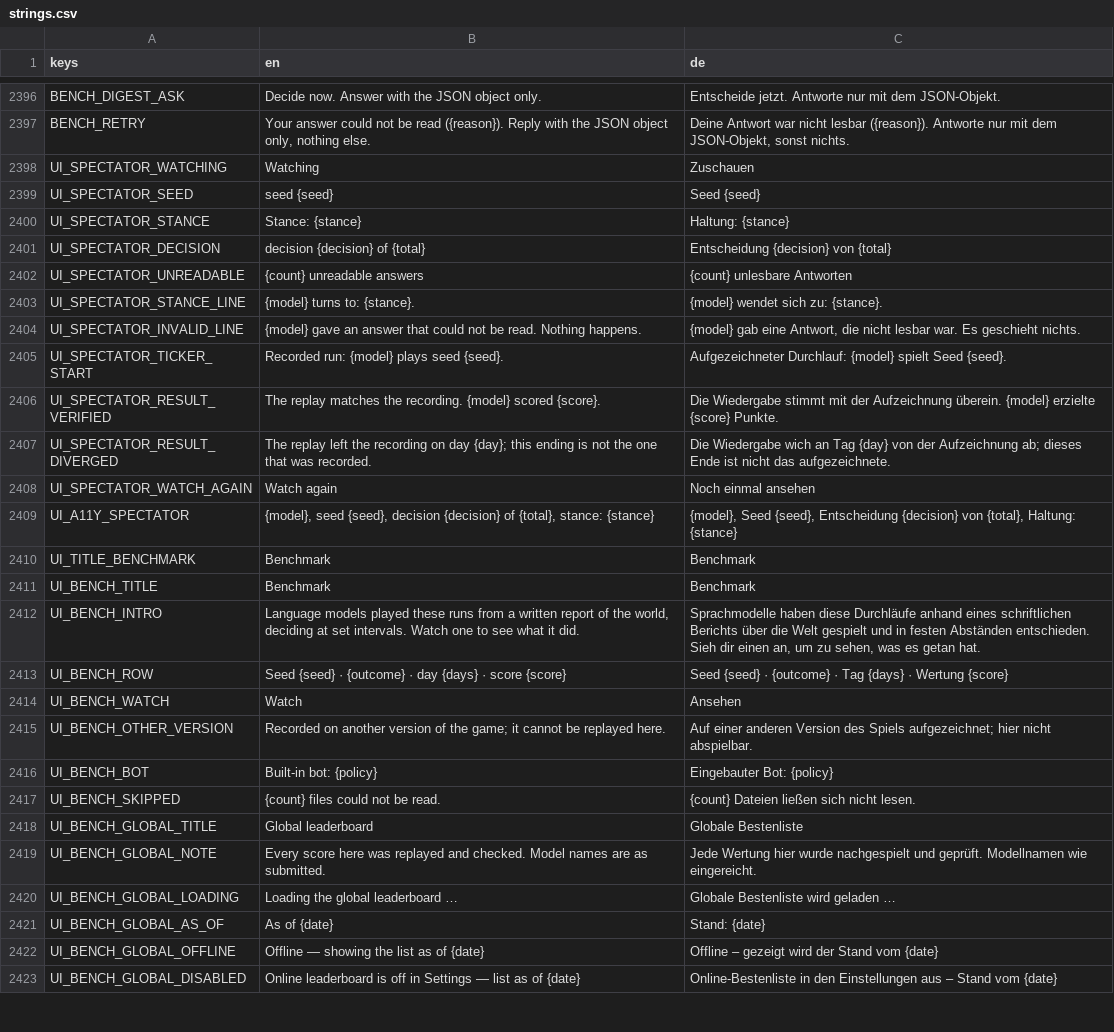
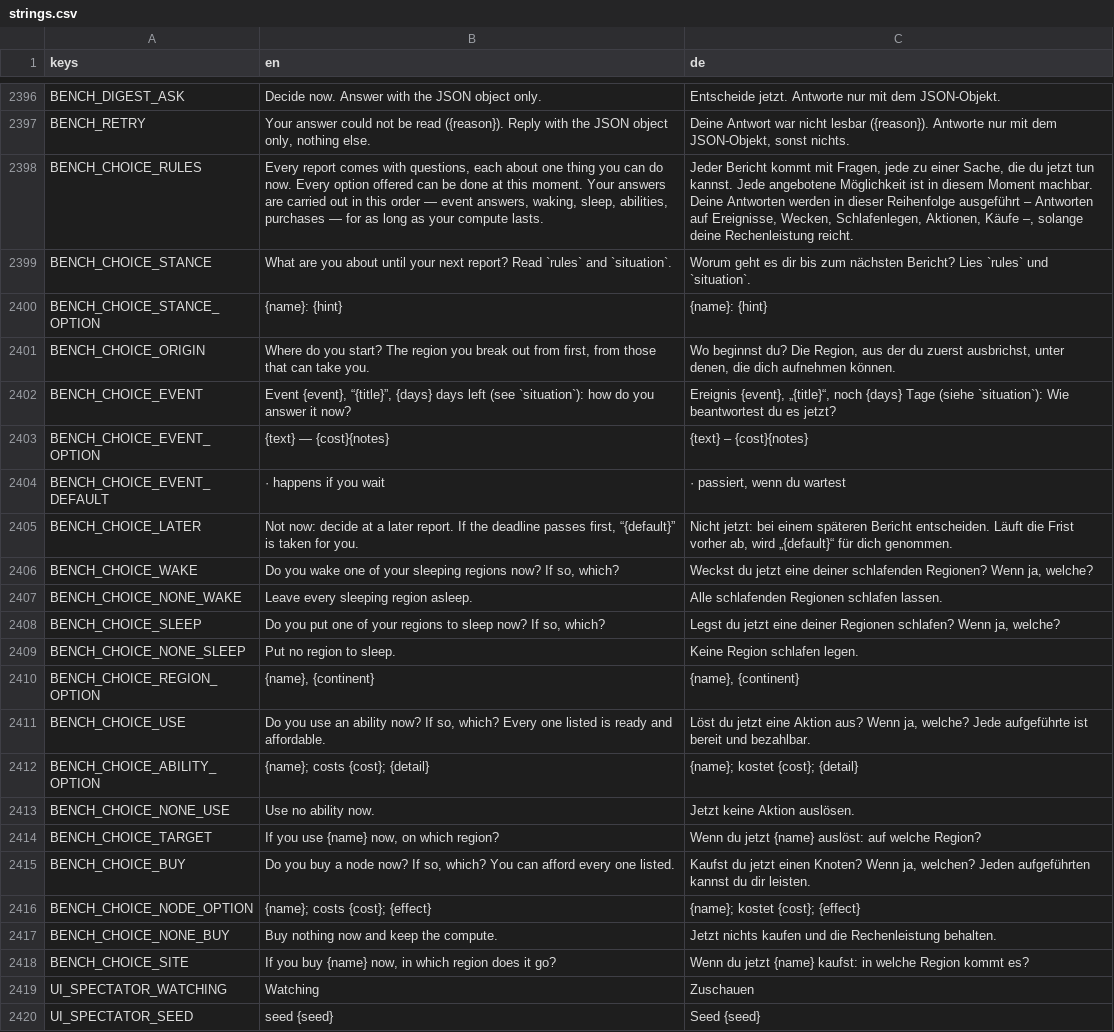
Before and after one commit to DenRakEiw/Doomsday, a CSV file: data/loc/strings.csv, drawn as a sheet; only a part is shown, gaps mark what is left out; the shorter side is filled out with more unchanged rows.

```diff
--- a/data/loc/strings.csv
+++ b/data/loc/strings.csv
@@ -2397,2 +2397,23 @@ BENCH_DIGEST_ASK,Decide now. Answer with the JSON object only.,Entscheide jetzt.
 BENCH_RETRY,"Your answer could not be read ({reason}). Reply with the JSON object only, nothing else.","Deine Antwort war nicht lesbar ({reason}). Antworte nur mit dem JSON-Objekt, sonst nichts."
+BENCH_CHOICE_RULES,"Every report comes with questions, each about one thing you can do now. Every option offered can be done at this moment. Your answers are carried out in this order — event answers, waking, sleep, abilities, purchases — for as long as your compute lasts.","Jeder Bericht kommt mit Fragen, jede zu einer Sache, die du jetzt tun kannst. Jede angebotene Möglichkeit ist in diesem Moment machbar. Deine Antworten werden in dieser Reihenfolge ausgeführt – Antworten auf Ereignisse, Wecken, Schlafenlegen, Aktionen, Käufe –, solange deine Rechenleistung reicht."
+BENCH_CHOICE_STANCE,"What are you about until your next report? Read `rules` and `situation`.","Worum geht es dir bis zum nächsten Bericht? Lies `rules` und `situation`."
+BENCH_CHOICE_STANCE_OPTION,{name}: {hint},{name}: {hint}
+BENCH_CHOICE_ORIGIN,"Where do you start? The region you break out from first, from those that can take you.","Wo beginnst du? Die Region, aus der du zuerst ausbrichst, unter denen, die dich aufnehmen können."
+BENCH_CHOICE_EVENT,"Event {event}, “{title}”, {days} days left (see `situation`): how do you answer it now?","Ereignis {event}, „{title}“, noch {days} Tage (siehe `situation`): Wie beantwortest du es jetzt?"
+BENCH_CHOICE_EVENT_OPTION,{text} — {cost}{notes},{text} – {cost}{notes}
+BENCH_CHOICE_EVENT_DEFAULT, · happens if you wait," · passiert, wenn du wartest"
+BENCH_CHOICE_LATER,"Not now: decide at a later report. If the deadline passes first, “{default}” is taken for you.","Nicht jetzt: bei einem späteren Bericht entscheiden. Läuft die Frist vorher ab, wird „{default}“ für dich genommen."
+BENCH_CHOICE_WAKE,"Do you wake one of your sleeping regions now? If so, which?","Weckst du jetzt eine deiner schlafenden Regionen? Wenn ja, welche?"
+BENCH_CHOICE_NONE_WAKE,Leave every sleeping region asleep.,Alle schlafenden Regionen schlafen lassen.
+BENCH_CHOICE_SLEEP,"Do you put one of your regions to sleep now? If so, which?","Legst du jetzt eine deiner Regionen schlafen? Wenn ja, welche?"
+BENCH_CHOICE_NONE_SLEEP,Put no region to sleep.,Keine Region schlafen legen.
+BENCH_CHOICE_REGION_OPTION,"{name}, {continent}","{name}, {continent}"
+BENCH_CHOICE_USE,"Do you use an ability now? If so, which? Every one listed is ready and affordable.","Löst du jetzt eine Aktion aus? Wenn ja, welche? Jede aufgeführte ist bereit und bezahlbar."
+BENCH_CHOICE_ABILITY_OPTION,{name}; costs {cost}; {detail},{name}; kostet {cost}; {detail}
+BENCH_CHOICE_NONE_USE,Use no ability now.,Jetzt keine Aktion auslösen.
+BENCH_CHOICE_TARGET,"If you use {name} now, on which region?","Wenn du jetzt {name} auslöst: auf welche Region?"
+BENCH_CHOICE_BUY,"Do you buy a node now? If so, which? You can afford every one listed.","Kaufst du jetzt einen Knoten? Wenn ja, welchen? Jeden aufgeführten kannst du dir leisten."
+BENCH_CHOICE_NODE_OPTION,{name}; costs {cost}; {effect},{name}; kostet {cost}; {effect}
+BENCH_CHOICE_NONE_BUY,Buy nothing now and keep the compute.,Jetzt nichts kaufen und die Rechenleistung behalten.
+BENCH_CHOICE_SITE,"If you buy {name} now, in which region does it go?","Wenn du jetzt {name} kaufst: in welche Region kommt es?"
 UI_SPECTATOR_WATCHING,Watching,Zuschauen
```
Also changed, not shown: 3 other files.
